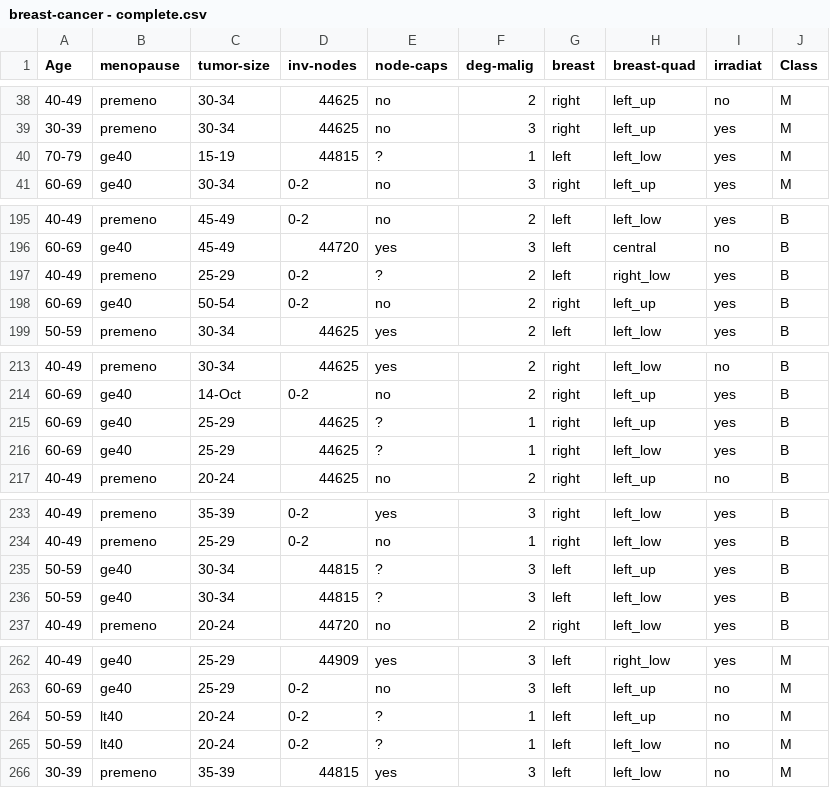
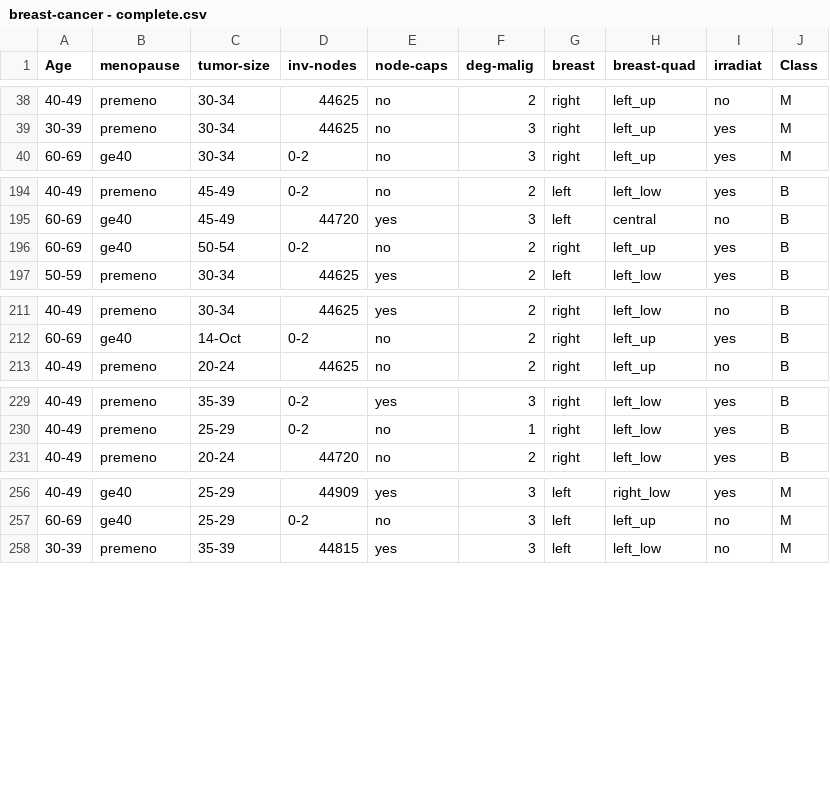
Before and after one commit to mhmmd-nauman/DataSets, a CSV file: black-box-models/CP-Nets/dsbc/original ds/breast-cancer - complete.csv, drawn as a sheet; only a part is shown, gaps mark what is left out; the diff names each change by its address in the sheet, - before the commit and + after, or states it on an @@ line.

Commit message:
dsbc preprocessing

```diff
--- a/black-box-models/CP-Nets/dsbc/original ds/breast-cancer - complete.csv
+++ b/black-box-models/CP-Nets/dsbc/original ds/breast-cancer - complete.csv
-row 40: 70-79 | ge40 | 15-19 | 44815 | ? | 1 | left | left_low | yes | M
-row 197: 40-49 | premeno | 25-29 | 0-2 | ? | 2 | left | right_low | yes | B
-row 215: 60-69 | ge40 | 25-29 | 44625 | ? | 1 | right | left_up | yes | B
-row 216: 60-69 | ge40 | 25-29 | 44625 | ? | 1 | right | left_low | yes | B
-row 235: 50-59 | ge40 | 30-34 | 44815 | ? | 3 | left | left_up | yes | B
-row 236: 50-59 | ge40 | 30-34 | 44815 | ? | 3 | left | left_low | yes | B
-row 264: 50-59 | lt40 | 20-24 | 0-2 | ? | 1 | left | left_up | no | M
-row 265: 50-59 | lt40 | 20-24 | 0-2 | ? | 1 | left | left_low | no | M
```
Also changed, not shown: black-box-models/CP-Nets/dsbc/original ds/breast-cancer - 30 %.csv, black-box-models/CP-Nets/dsbc/original ds/breast-cancer - 70 %.csv.
